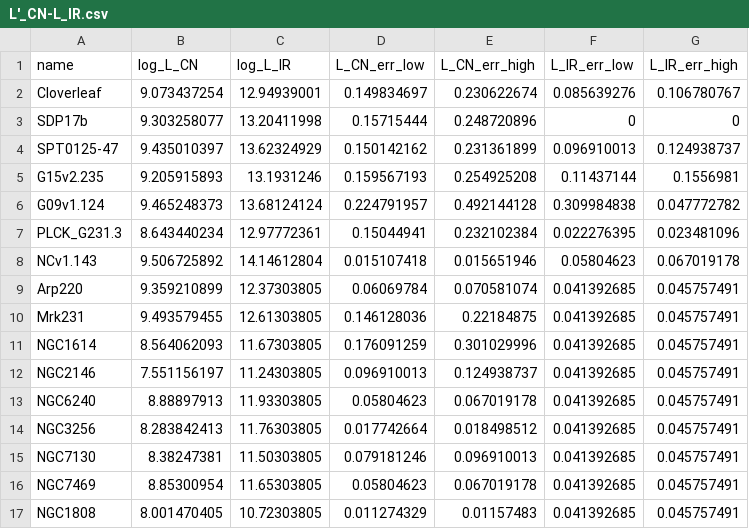
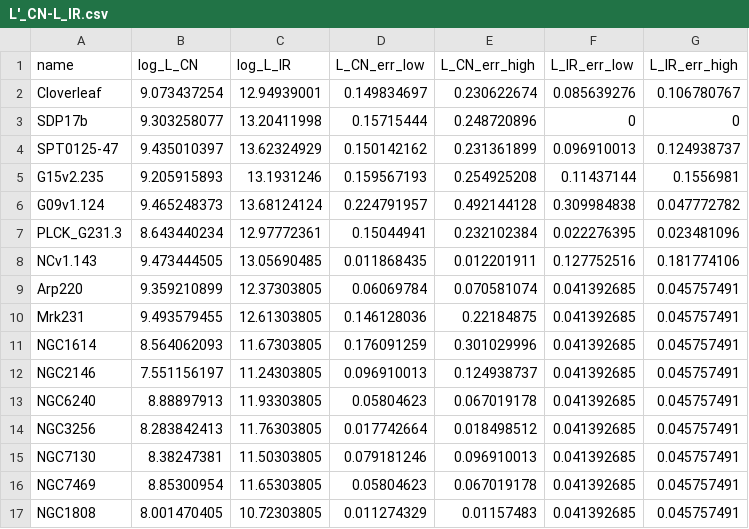
Before and after one commit to 000RF/2025-summer, a CSV file: L'CN-L_IR/L'_CN-L_IR.csv, drawn as a sheet.

```diff
--- a/L'CN-L_IR/L'_CN-L_IR.csv
+++ b/L'CN-L_IR/L'_CN-L_IR.csv
@@ -7,3 +7,3 @@ G09v1.124,9.465248373,13.68124124,0.224791957,0.492144128,0.309984838,0.04777278
 PLCK_G231.3,8.643440234,12.97772361,0.15044941,0.232102384,0.022276395,0.023481096
-NCv1.143,9.506725892,14.14612804,0.015107418,0.015651946,0.05804623,0.067019178
+NCv1.143,9.473444505,13.05690485,0.011868435,0.012201911,0.127752516,0.181774106
 Arp220,9.359210899,12.37303805,0.06069784,0.070581074,0.041392685,0.045757491
```
Also changed, not shown: 1 other file.
